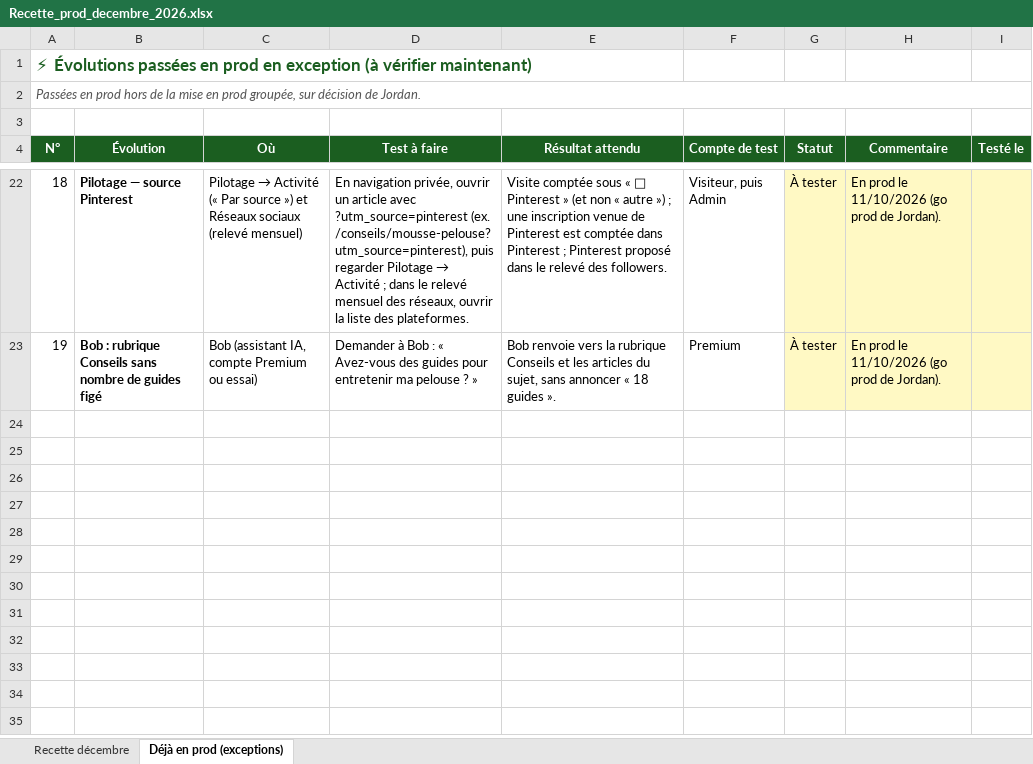
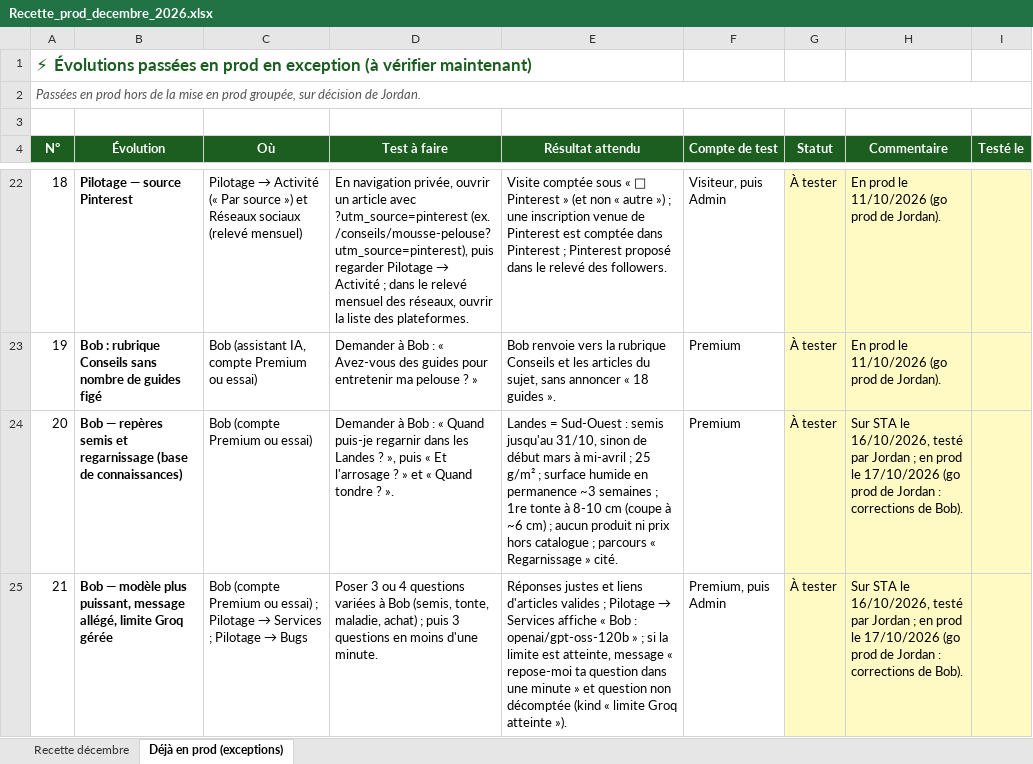
Before and after one commit to Joayilan68/greenkeeper, an Excel workbook: docs/recette/Recette_prod_decembre_2026.xlsx, sheet Déjà en prod (exceptions), drawn as a sheet; only a part is shown, gaps mark what is left out; values as stored, in another font and other column widths than the file's, no borders; conditional formats not drawn; the diff names each change by its address in the sheet, - before the commit and + after, or states it on an @@ line.

```diff
--- a/docs/recette/Recette_prod_decembre_2026.xlsx (sheet Déjà en prod (exceptions))
+++ b/docs/recette/Recette_prod_decembre_2026.xlsx (sheet Déjà en prod (exceptions))
+row 24: 20 | Bob — repères semis et regarnissage (base de connaissances) | Bob (compte Premium ou essai) | Demander à Bob : « Quand puis-je regarnir dans les Landes ? », puis « Et l'arrosage ? » et « Quand tondre ? ». | Landes = Sud-Ouest : semis jusqu'au 31/10, sinon de début mars à mi-avril ; 25 g/m² ; surface humide en permanence ~3 semaines ; 1re tonte à 8-10 cm (coupe à ~6 cm) ; aucun produit ni prix hors catalogue ; parcours « Regarnissage » cité. | Premium | À tester | Sur STA le 16/10/2026, testé par Jordan ; en prod le 17/10/2026 (go prod de Jordan : corrections de Bob).
+row 25: 21 | Bob — modèle plus puissant, message allégé, limite Groq gérée | Bob (compte Premium ou essai) ; Pilotage → Services ; Pilotage → Bugs | Poser 3 ou 4 questions variées à Bob (semis, tonte, maladie, achat) ; puis 3 questions en moins d'une minute. | Réponses justes et liens d'articles valides ; Pilotage → Services affiche « Bob : openai/gpt-oss-120b » ; si la limite est atteinte, message « repose-moi ta question dans une minute » et question non décomptée (kind « limite Groq atteinte »). | Premium, puis Admin | À tester | Sur STA le 16/10/2026, testé par Jordan ; en prod le 17/10/2026 (go prod de Jordan : corrections de Bob).
```
Also changed, not shown: sheet Recette décembre, 1 other file.
